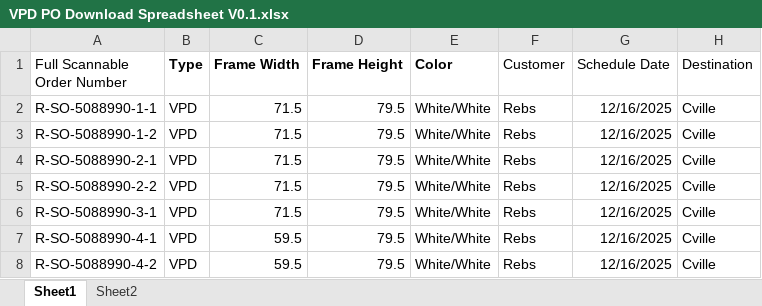
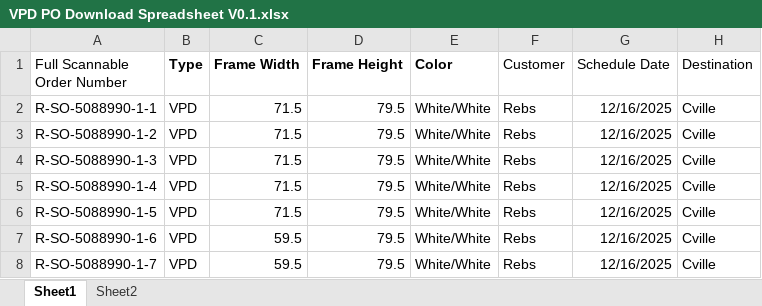
Before and after one commit to jwa2565/VPD-PO-download-generator, an Excel workbook: VPD PO download generator/VPD PO Download Spreadsheet V0.1.xlsx, sheet Sheet1, drawn as a sheet; values as stored, in another font and other column widths than the file's, no borders; the diff names each change by its address in the sheet, - before the commit and + after, or states it on an @@ line.

```diff
--- a/VPD PO download generator/VPD PO Download Spreadsheet V0.1.xlsx (sheet Sheet1)
+++ b/VPD PO download generator/VPD PO Download Spreadsheet V0.1.xlsx (sheet Sheet1)
-A4 (Full Scannable Order Number): R-SO-5088990-2-1
+A4 (Full Scannable Order Number): R-SO-5088990-1-3
-A5 (Full Scannable Order Number): R-SO-5088990-2-2
+A5 (Full Scannable Order Number): R-SO-5088990-1-4
-A6 (Full Scannable Order Number): R-SO-5088990-3-1
+A6 (Full Scannable Order Number): R-SO-5088990-1-5
-A7 (Full Scannable Order Number): R-SO-5088990-4-1
+A7 (Full Scannable Order Number): R-SO-5088990-1-6
-A8 (Full Scannable Order Number): R-SO-5088990-4-2
+A8 (Full Scannable Order Number): R-SO-5088990-1-7
```
Also changed, not shown: VPD PO download generator/trying stuff business systems.xlsx, 1 other file.
